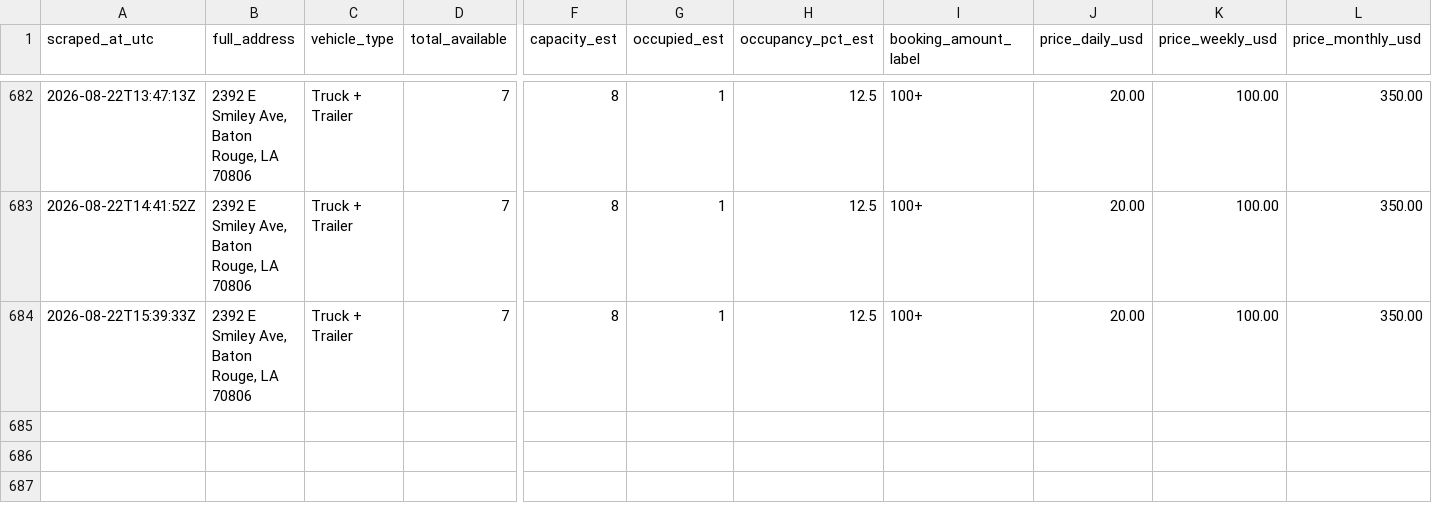
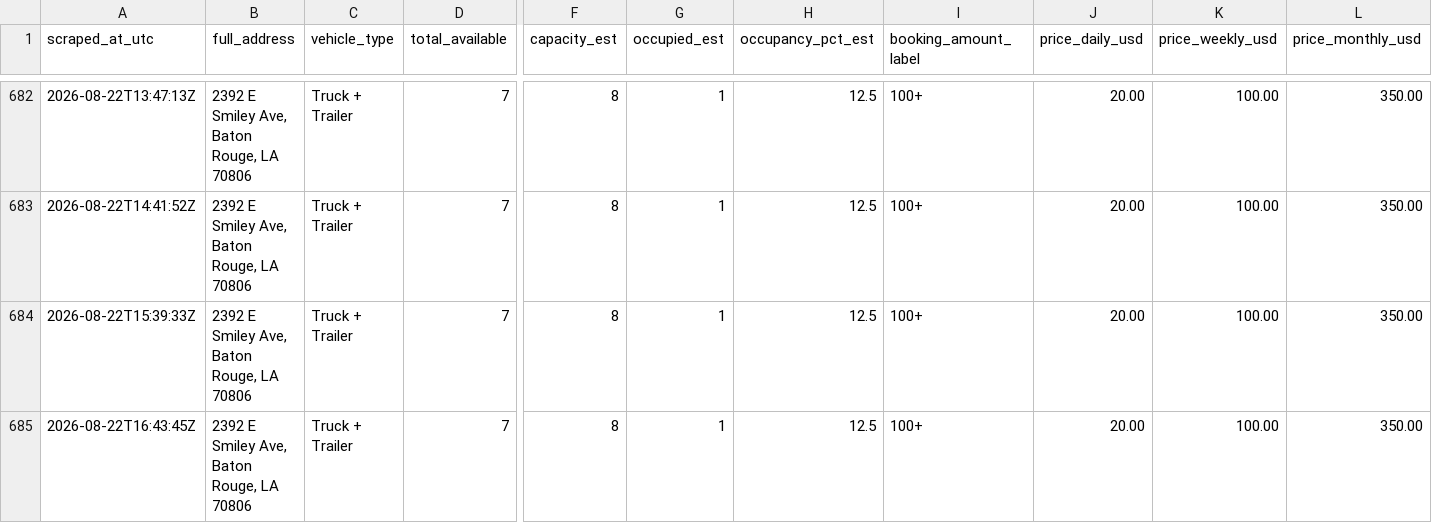
Before and after one commit to honorhomebuyers-jpg/Truck-scrapper, a CSV file: scraper/data/listings/baton-rouge-2392-e-smiley-ave-70806.csv, drawn as a sheet; only a part is shown, gaps mark what is left out; rows hold the shown columns only; the diff names each change by its address in the sheet, - before the commit and + after, or states it on an @@ line.

```diff
--- a/scraper/data/listings/baton-rouge-2392-e-smiley-ave-70806.csv
+++ b/scraper/data/listings/baton-rouge-2392-e-smiley-ave-70806.csv
+row 685: 2026-08-22T16:43:45Z | 2392 E Smiley Ave, Baton Rouge, LA 70806 | Truck + Trailer | 7 | 8 | 1 | 12.5 | 100+ | 20.00 | 100.00 | 350.00
```
Also changed, not shown: scraper/data/listings/baton-rouge-14015-florida-blvd-70819.csv, scraper/data/listings/baton-rouge-7875-greenwell-springs-rd-70814.csv, 19 other files.
